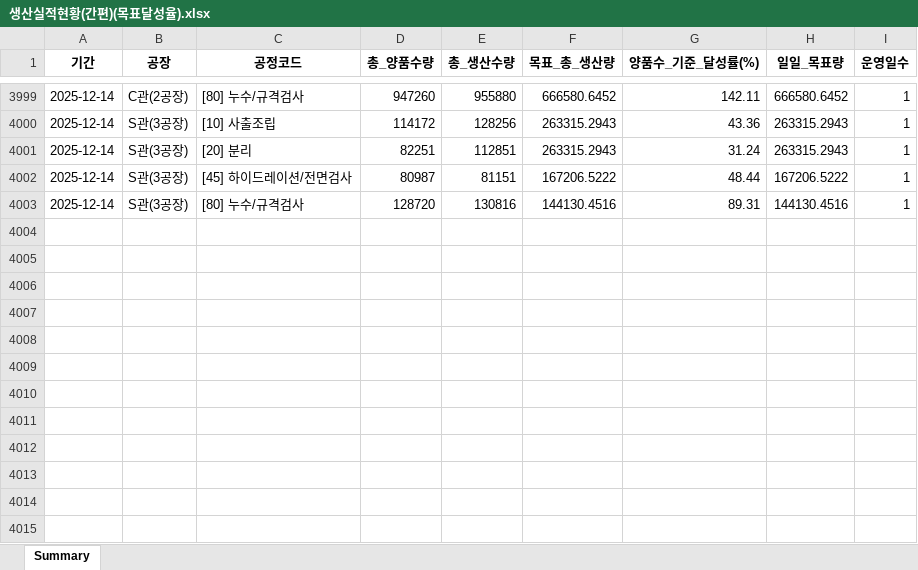
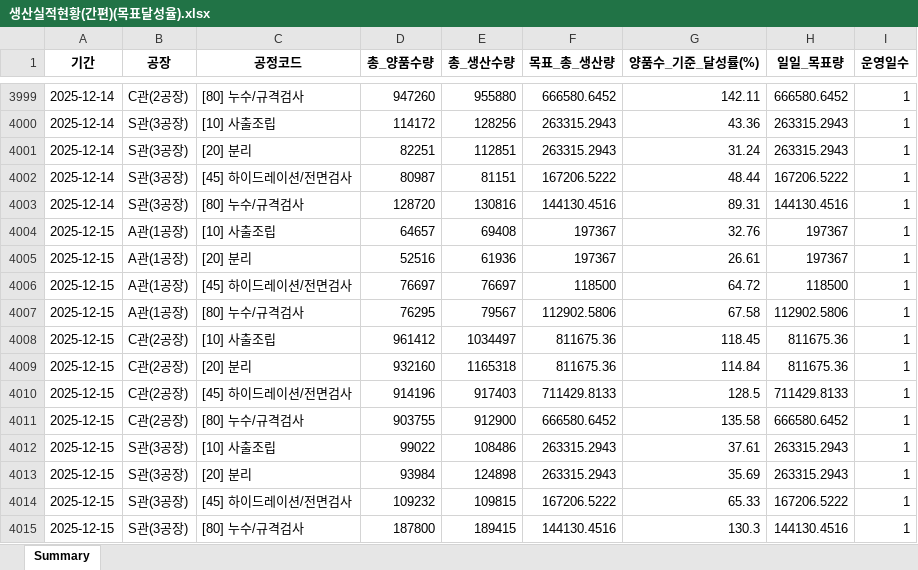
Before and after one commit to lcmin16-prog/Production_Dashboard, an Excel workbook: 생산실적현황(간편)(목표달성율).xlsx, sheet Summary, drawn as a sheet; only a part is shown, gaps mark what is left out; values as stored, in another font and other column widths than the file's, no borders; the diff names each change by its address in the sheet, - before the commit and + after, or states it on an @@ line.

```diff
--- a/생산실적현황(간편)(목표달성율).xlsx (sheet Summary)
+++ b/생산실적현황(간편)(목표달성율).xlsx (sheet Summary)
+row 4004: 2025-12-15 | A관(1공장) | [10] 사출조립 | 64657 | 69408 | 197367 | 32.76 | 197367 | 1
+row 4005: 2025-12-15 | A관(1공장) | [20] 분리 | 52516 | 61936 | 197367 | 26.61 | 197367 | 1
+row 4006: 2025-12-15 | A관(1공장) | [45] 하이드레이션/전면검사 | 76697 | 76697 | 118500 | 64.72 | 118500 | 1
+row 4007: 2025-12-15 | A관(1공장) | [80] 누수/규격검사 | 76295 | 79567 | 112902.5806 | 67.58 | 112902.5806 | 1
+row 4008: 2025-12-15 | C관(2공장) | [10] 사출조립 | 961412 | 1034497 | 811675.36 | 118.45 | 811675.36 | 1
+row 4009: 2025-12-15 | C관(2공장) | [20] 분리 | 932160 | 1165318 | 811675.36 | 114.84 | 811675.36 | 1
+row 4010: 2025-12-15 | C관(2공장) | [45] 하이드레이션/전면검사 | 914196 | 917403 | 711429.8133 | 128.5 | 711429.8133 | 1
+row 4011: 2025-12-15 | C관(2공장) | [80] 누수/규격검사 | 903755 | 912900 | 666580.6452 | 135.58 | 666580.6452 | 1
+row 4012: 2025-12-15 | S관(3공장) | [10] 사출조립 | 99022 | 108486 | 263315.2943 | 37.61 | 263315.2943 | 1
+row 4013: 2025-12-15 | S관(3공장) | [20] 분리 | 93984 | 124898 | 263315.2943 | 35.69 | 263315.2943 | 1
+row 4014: 2025-12-15 | S관(3공장) | [45] 하이드레이션/전면검사 | 109232 | 109815 | 167206.5222 | 65.33 | 167206.5222 | 1
+row 4015: 2025-12-15 | S관(3공장) | [80] 누수/규격검사 | 187800 | 189415 | 144130.4516 | 130.3 | 144130.4516 | 1
```
Also changed, not shown: 2 other files.
